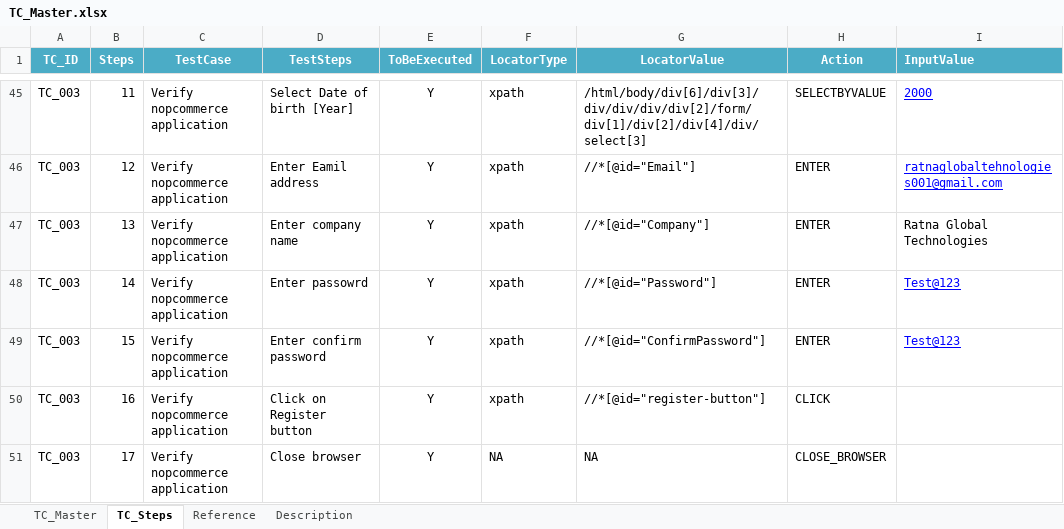
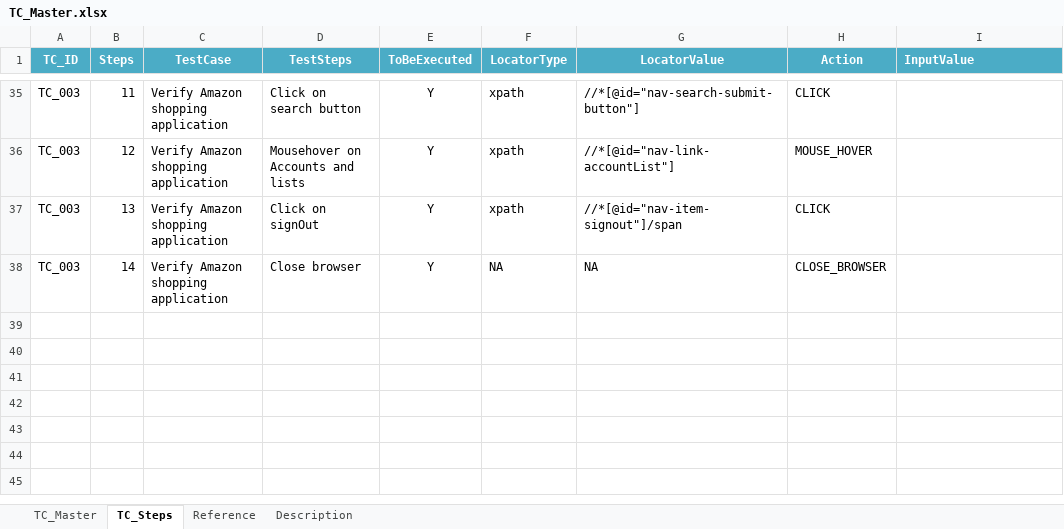
Before and after one commit to sairamprince/WebUIAutomationV2-main, an Excel workbook: resources/datafiles/TC_Master.xlsx, sheet TC_Steps, drawn as a sheet; only a part is shown, gaps mark what is left out; values as stored, in another font and other column widths than the file's, no borders; conditional formats not drawn; removed rows and columns are numbered as before the commit, all else as after; the diff covers the shown part only; the diff names each change by its address in the sheet, - before the commit and + after, or states it on an @@ line.

Commit message:
amazon commit

```diff
--- a/resources/datafiles/TC_Master.xlsx (sheet TC_Steps)
+++ b/resources/datafiles/TC_Master.xlsx (sheet TC_Steps)
-C35:C36 (TestCase): Verify nopcommerce application
+C35:C36 (TestCase): Verify Amazon shopping application
-D35 (TestSteps): Select Date of birth [Year]
+D35 (TestSteps): Click on search button
-G35 (LocatorValue): /html/body/div[6]/div[3]/div/div/div/div[2]/form/div[1]/div[2]/div[4]/div/select[3]
+G35 (LocatorValue): //*[@id="nav-search-submit-button"]
-H35 (Action): SELECTBYVALUE
+H35 (Action): CLICK
-I35 (InputValue): 2000
+I35 (InputValue): (empty)
-D36 (TestSteps): Enter Eamil address
+D36 (TestSteps): Mousehover on Accounts and lists
-G36 (LocatorValue): //*[@id="Email"]
+G36 (LocatorValue): //*[@id="nav-link-accountList"]
-H36 (Action): ENTER
+H36 (Action): MOUSE_HOVER
-I36 (InputValue): ratnaglobaltehnologies001@gmail.com
+I36 (InputValue): (empty)
-row 47: TC_003 | 13 | Verify nopcommerce application | Enter company name | Y | xpath | //*[@id="Company"] | ENTER | Ratna Global Technologies
-row 48: TC_003 | 14 | Verify nopcommerce application | Enter passowrd | Y | xpath | //*[@id="Password"] | ENTER | Test@123
-row 49: TC_003 | 15 | Verify nopcommerce application | Enter confirm password | Y | xpath | //*[@id="ConfirmPassword"] | ENTER | Test@123
-B37 (Steps): 16
+B37 (Steps): 13
-C37:C38 (TestCase): Verify nopcommerce application
+C37:C38 (TestCase): Verify Amazon shopping application
-D37 (TestSteps): Click on Register button
+D37 (TestSteps): Click on signOut
-G37 (LocatorValue): //*[@id="register-button"]
+G37 (LocatorValue): //*[@id="nav-item-signout"]/span
-B38 (Steps): 17
+B38 (Steps): 14
```
Also changed, not shown: 11 added rows, 21 removed rows, 73 edited cells and cell formats elsewhere in this sheet, sheet TC_Master, resources/reports/ExcelReport.xlsx, 16 other files.
